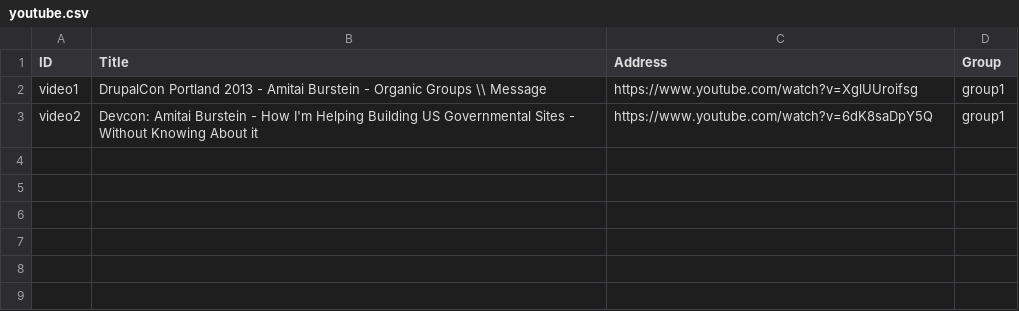
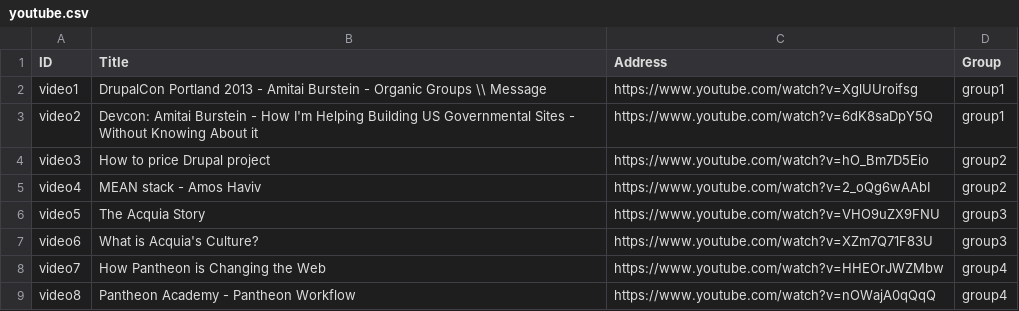
Before and after one commit to DrupalHub/drupalhub, a CSV file: drupalhub/modules/drupalhub/drupalhub_migrate/csv/node/youtube.csv, drawn as a sheet.

Commit message:
Adding more videos.

```diff
--- a/drupalhub/modules/drupalhub/drupalhub_migrate/csv/node/youtube.csv
+++ b/drupalhub/modules/drupalhub/drupalhub_migrate/csv/node/youtube.csv
@@ -3 +3,7 @@ video1,"DrupalCon Portland 2013 - Amitai Burstein - Organic Groups \\ Message",h
 video2,"Devcon: Amitai Burstein - How I'm Helping Building US Governmental Sites - Without Knowing About it",https://www.youtube.com/watch?v=6dK8saDpY5Q,group1
+video3,"How to price Drupal project",https://www.youtube.com/watch?v=hO_Bm7D5Eio,group2
+video4,"MEAN stack - Amos Haviv",https://www.youtube.com/watch?v=2_oQg6wAAbI,group2
+video5,"The Acquia Story",https://www.youtube.com/watch?v=VHO9uZX9FNU,group3
+video6,"What is Acquia's Culture?",https://www.youtube.com/watch?v=XZm7Q71F83U,group3
+video7,"How Pantheon is Changing the Web",https://www.youtube.com/watch?v=HHEOrJWZMbw,group4
+video8,"Pantheon Academy - Pantheon Workflow",https://www.youtube.com/watch?v=nOWajA0qQqQ,group4
```
Also changed, not shown: 1 other file.
